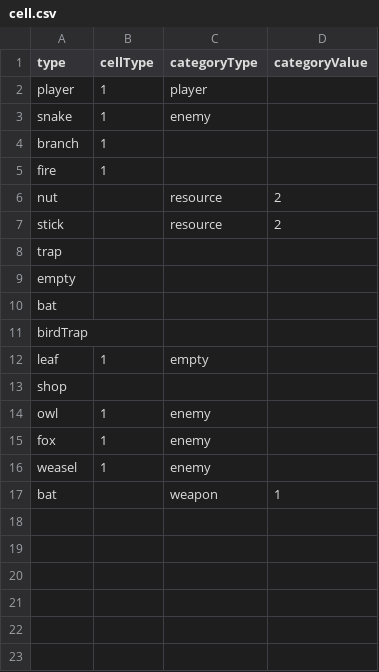
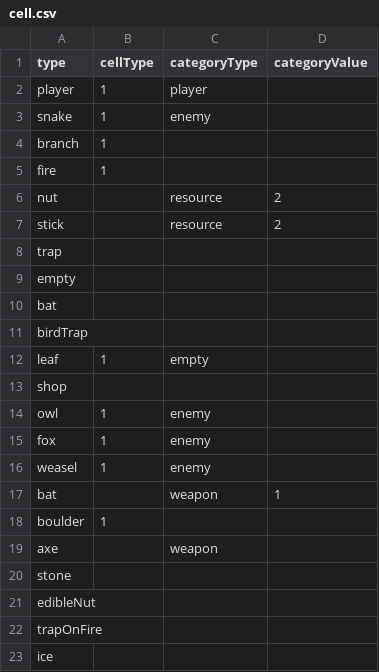
Before and after one commit to shshwdr/cozy-autumn, a CSV file: Assets/Resources/csv/cell.csv, drawn as a sheet.

```diff
--- a/Assets/Resources/csv/cell.csv
+++ b/Assets/Resources/csv/cell.csv
@@ -17 +17,7 @@ weasel,1,enemy,
 bat,,weapon,1
+boulder,1,,
+axe,,weapon,
+stone,,,
+edibleNut,,,
+trapOnFire,,,
+ice,,,
```
Also changed, not shown: Assets/Resources/csv/combination.csv, 12 other files.
